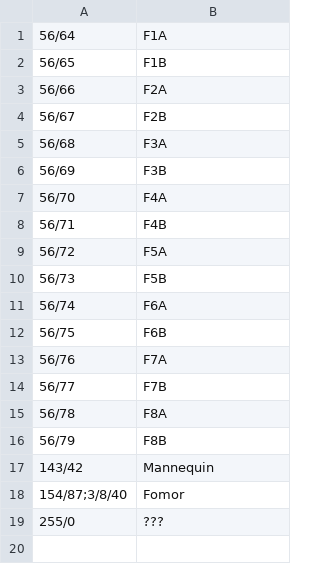
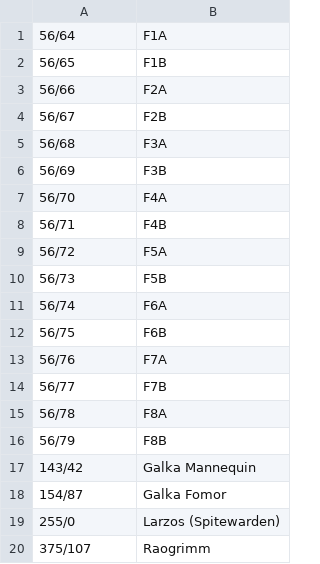
Before and after one commit to voliathon/AltanaViewer, a CSV file: List/PC/Galka/Face.csv, drawn as a sheet.

Commit message:
Added 1 new faces and identification

```diff
--- a/List/PC/Galka/Face.csv
+++ b/List/PC/Galka/Face.csv
@@ -16,4 +16,5 @@
 56/79,F8B
-143/42,Mannequin
-154/87;3/8/40,Fomor
-255/0,???
+143/42,Galka Mannequin
+154/87,Galka Fomor
+255/0,Larzos (Spitewarden)
+375/107,Raogrimm
```
